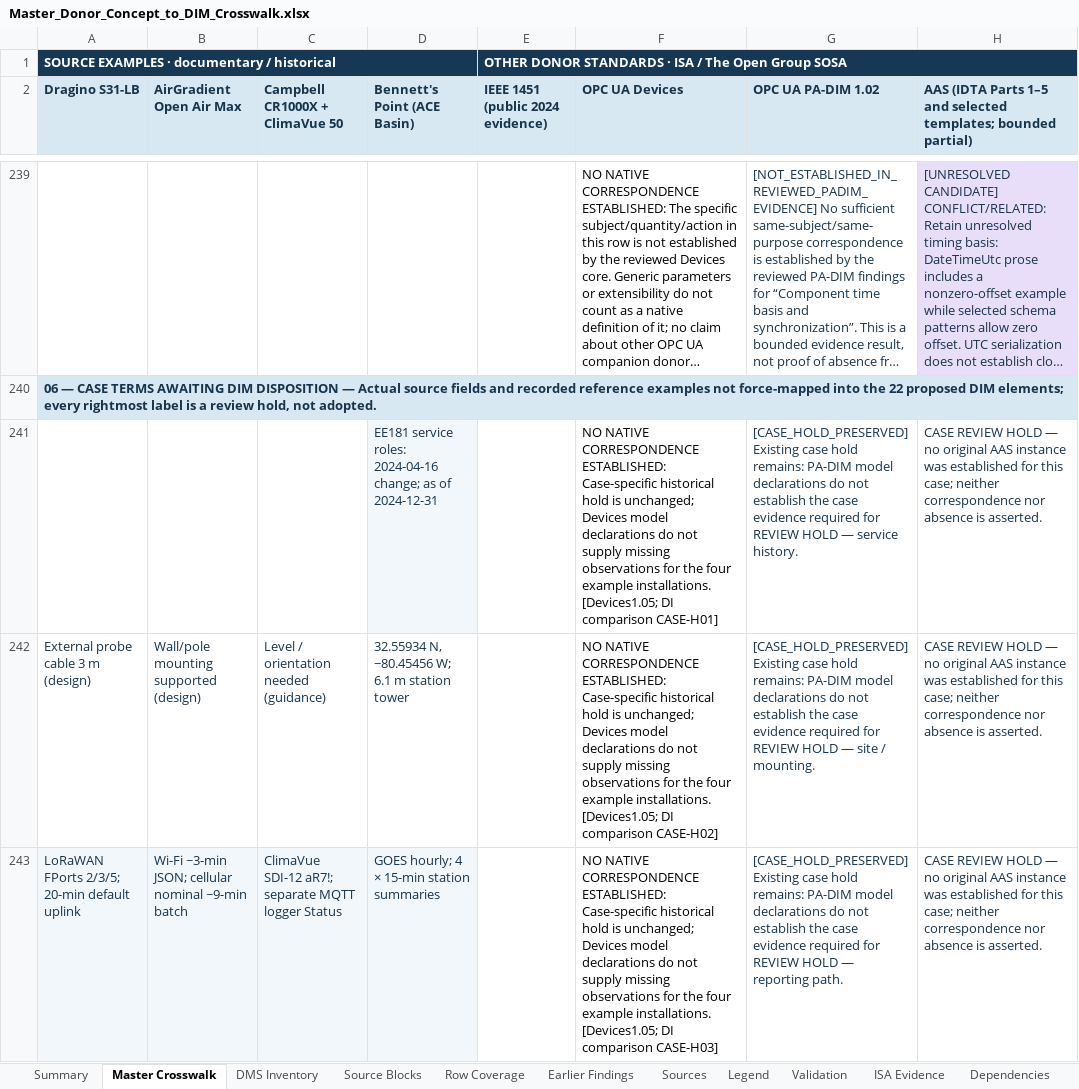
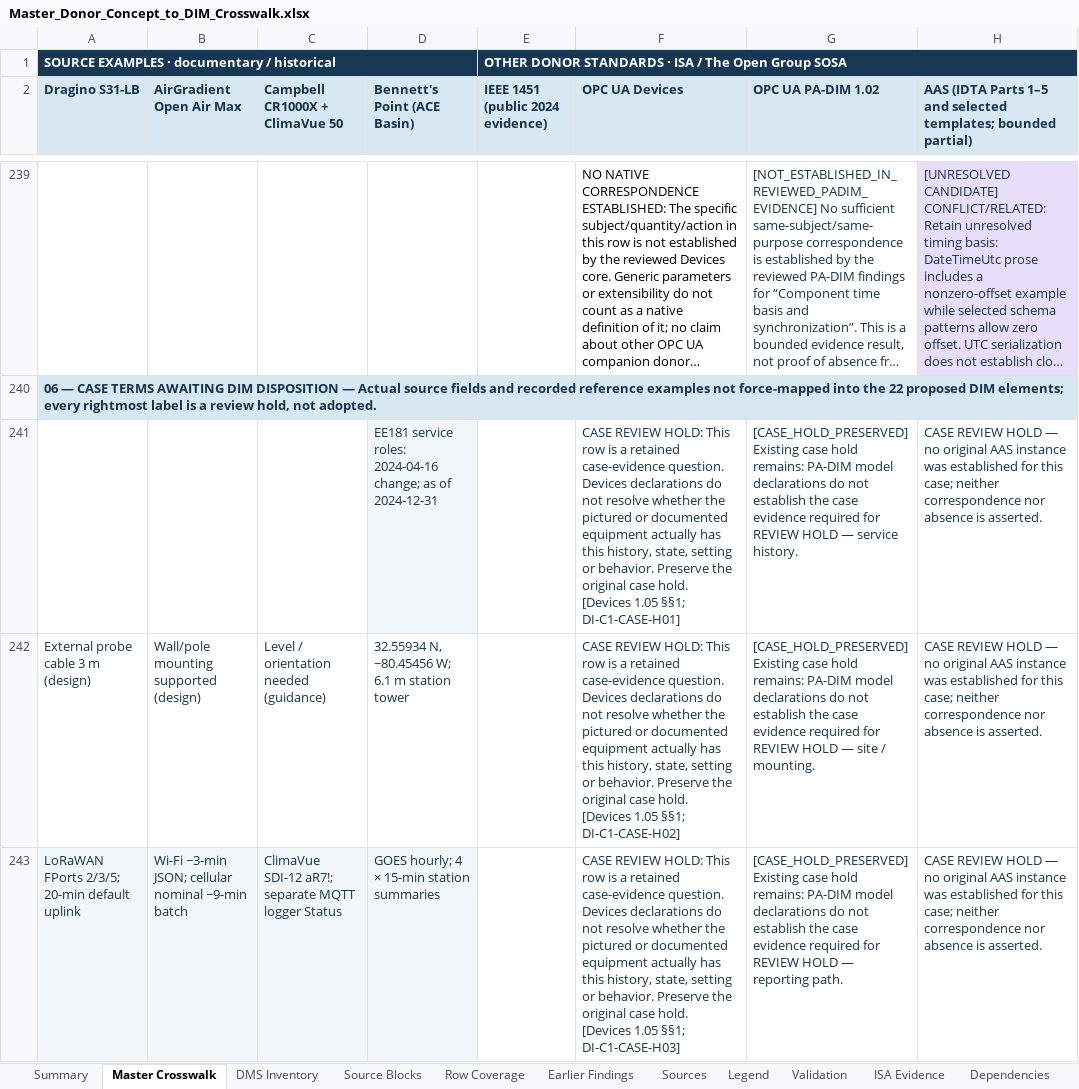
Before and after one commit to OS4CSAPI/glaux-client, an Excel workbook: Docs/Research/DIM_Profile_V2/Donor_DIM_Crosswalk/Master_Donor_Concept_to_DIM_Crosswalk.xlsx, sheet Master Crosswalk, drawn as a sheet; only a part is shown, gaps mark what is left out; long unchanged cells end in …; values as stored, in another font and other column widths than the file's, no borders; the diff covers the shown part only; the diff names each change by its address in the sheet, - before the commit and + after, or states it on an @@ line.

Commit message:
Pending Devices Step 1 workbook for Excel application verification

```diff
--- a/Docs/Research/DIM_Profile_V2/Donor_DIM_Crosswalk/Master_Donor_Concept_to_DIM_Crosswalk.xlsx (sheet Master Crosswalk)
+++ b/Docs/Research/DIM_Profile_V2/Donor_DIM_Crosswalk/Master_Donor_Concept_to_DIM_Crosswalk.xlsx (sheet Master Crosswalk)
-F241 (OPC UA Devices): NO NATIVE CORRESPONDENCE ESTABLISHED: Case-specific historical hold is unchanged; Devices model declarations do not supply missing observations for the four example installations. [Devices1.05; DI comparison CASE-H01]
+F241 (OPC UA Devices): CASE REVIEW HOLD: This row is a retained case-evidence question. Devices declarations do not resolve whether the pictured or documented equipment actually has this history, state, setting or behavior. Preserve the original case hold. [Devices 1.05 §§1; DI-C1-CASE-H01]
-F241:F243 text colour: black
+F241:F243 text colour: #16344C
-F242 (OPC UA Devices): NO NATIVE CORRESPONDENCE ESTABLISHED: Case-specific historical hold is unchanged; Devices model declarations do not supply missing observations for the four example installations. [Devices1.05; DI comparison CASE-H02]
+F242 (OPC UA Devices): CASE REVIEW HOLD: This row is a retained case-evidence question. Devices declarations do not resolve whether the pictured or documented equipment actually has this history, state, setting or behavior. Preserve the original case hold. [Devices 1.05 §§1; DI-C1-CASE-H02]
-F243 (OPC UA Devices): NO NATIVE CORRESPONDENCE ESTABLISHED: Case-specific historical hold is unchanged; Devices model declarations do not supply missing observations for the four example installations. [Devices1.05; DI comparison CASE-H03]
+F243 (OPC UA Devices): CASE REVIEW HOLD: This row is a retained case-evidence question. Devices declarations do not resolve whether the pictured or documented equipment actually has this history, state, setting or behavior. Preserve the original case hold. [Devices 1.05 §§1; DI-C1-CASE-H03]
```
Also changed, not shown: 1 added row, 36 edited cells and cell formats elsewhere in this sheet, sheet DIM Register, sheet Validation, sheet Summary, sheet Legend.
